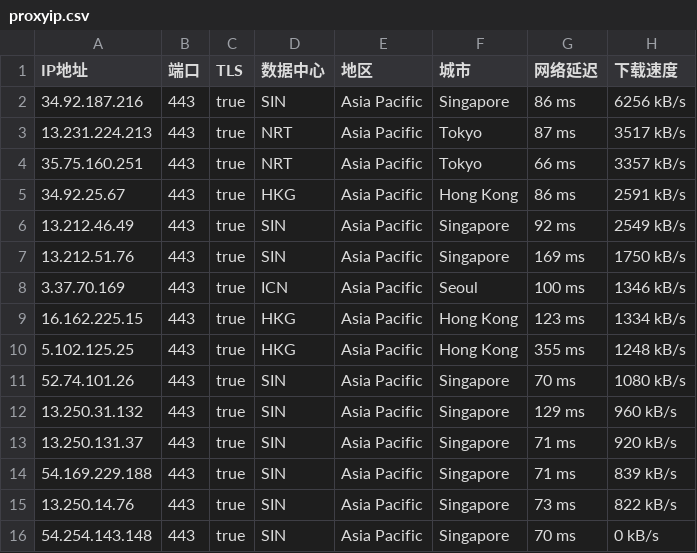
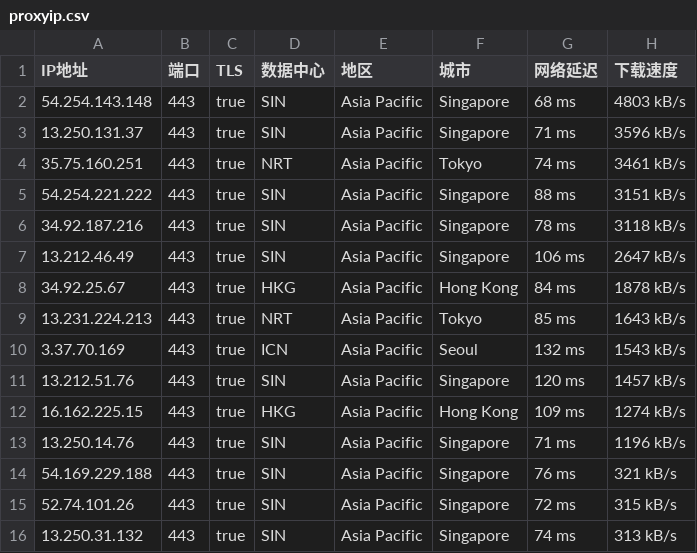
Before and after one commit to mountain787/Lunch-Bag-ip, a CSV file: proxyip.csv, drawn as a sheet.

Commit message:
2025-07-29 06:45:20

```diff
--- a/proxyip.csv
+++ b/proxyip.csv
@@ -1,16 +1,16 @@
 IP地址,端口,TLS,数据中心,地区,城市,网络延迟,下载速度
-34.92.187.216,443,true,SIN,Asia Pacific,Singapore,86 ms,6256 kB/s
-13.231.224.213,443,true,NRT,Asia Pacific,Tokyo,87 ms,3517 kB/s
-35.75.160.251,443,true,NRT,Asia Pacific,Tokyo,66 ms,3357 kB/s
-34.92.25.67,443,true,HKG,Asia Pacific,Hong Kong,86 ms,2591 kB/s
-13.212.46.49,443,true,SIN,Asia Pacific,Singapore,92 ms,2549 kB/s
-13.212.51.76,443,true,SIN,Asia Pacific,Singapore,169 ms,1750 kB/s
-3.37.70.169,443,true,ICN,Asia Pacific,Seoul,100 ms,1346 kB/s
-16.162.225.15,443,true,HKG,Asia Pacific,Hong Kong,123 ms,1334 kB/s
-5.102.125.25,443,true,HKG,Asia Pacific,Hong Kong,355 ms,1248 kB/s
-52.74.101.26,443,true,SIN,Asia Pacific,Singapore,70 ms,1080 kB/s
-13.250.31.132,443,true,SIN,Asia Pacific,Singapore,129 ms,960 kB/s
-13.250.131.37,443,true,SIN,Asia Pacific,Singapore,71 ms,920 kB/s
-54.169.229.188,443,true,SIN,Asia Pacific,Singapore,71 ms,839 kB/s
-13.250.14.76,443,true,SIN,Asia Pacific,Singapore,73 ms,822 kB/s
-54.254.143.148,443,true,SIN,Asia Pacific,Singapore,70 ms,0 kB/s
+54.254.143.148,443,true,SIN,Asia Pacific,Singapore,68 ms,4803 kB/s
+13.250.131.37,443,true,SIN,Asia Pacific,Singapore,71 ms,3596 kB/s
+35.75.160.251,443,true,NRT,Asia Pacific,Tokyo,74 ms,3461 kB/s
+54.254.221.222,443,true,SIN,Asia Pacific,Singapore,88 ms,3151 kB/s
+34.92.187.216,443,true,SIN,Asia Pacific,Singapore,78 ms,3118 kB/s
+13.212.46.49,443,true,SIN,Asia Pacific,Singapore,106 ms,2647 kB/s
+34.92.25.67,443,true,HKG,Asia Pacific,Hong Kong,84 ms,1878 kB/s
+13.231.224.213,443,true,NRT,Asia Pacific,Tokyo,85 ms,1643 kB/s
+3.37.70.169,443,true,ICN,Asia Pacific,Seoul,132 ms,1543 kB/s
+13.212.51.76,443,true,SIN,Asia Pacific,Singapore,120 ms,1457 kB/s
+16.162.225.15,443,true,HKG,Asia Pacific,Hong Kong,109 ms,1274 kB/s
+13.250.14.76,443,true,SIN,Asia Pacific,Singapore,71 ms,1196 kB/s
+54.169.229.188,443,true,SIN,Asia Pacific,Singapore,76 ms,321 kB/s
+52.74.101.26,443,true,SIN,Asia Pacific,Singapore,72 ms,315 kB/s
+13.250.31.132,443,true,SIN,Asia Pacific,Singapore,74 ms,313 kB/s
```
